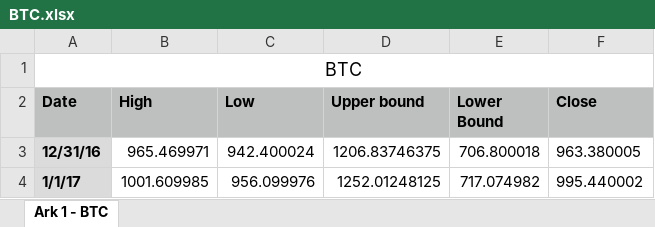
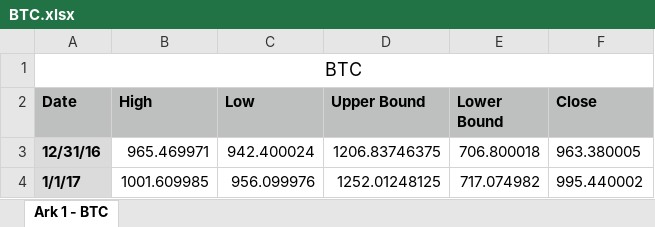
Before and after one commit to falkenovergaard/TA_Exam, an Excel workbook: data/price/BTC.xlsx, sheet Ark 1 - BTC, drawn as a sheet; only a part is shown; values as stored, in another font and other column widths than the file's, no borders; the diff names each change by its address in the sheet, - before the commit and + after, or states it on an @@ line.

Commit message:
First 50 dates data ready

```diff
--- a/data/price/BTC.xlsx (sheet Ark 1 - BTC)
+++ b/data/price/BTC.xlsx (sheet Ark 1 - BTC)
-D2: Upper bound
+D2: Upper Bound
```
Also changed, not shown: data/price/DJI.xlsx, data/price/TSLA.xlsx, 11 other files.
